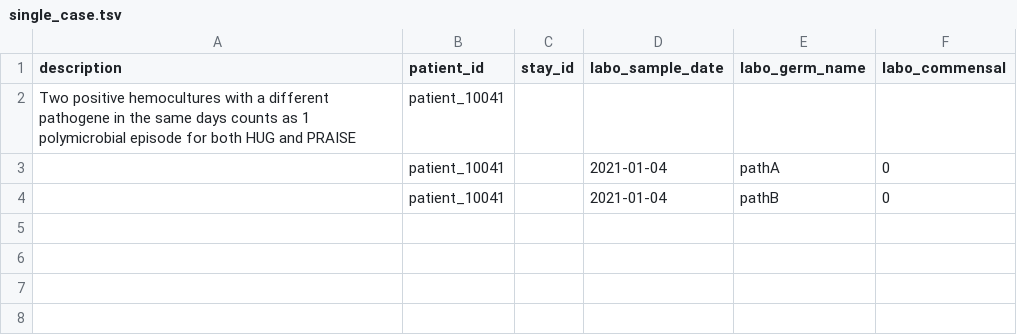
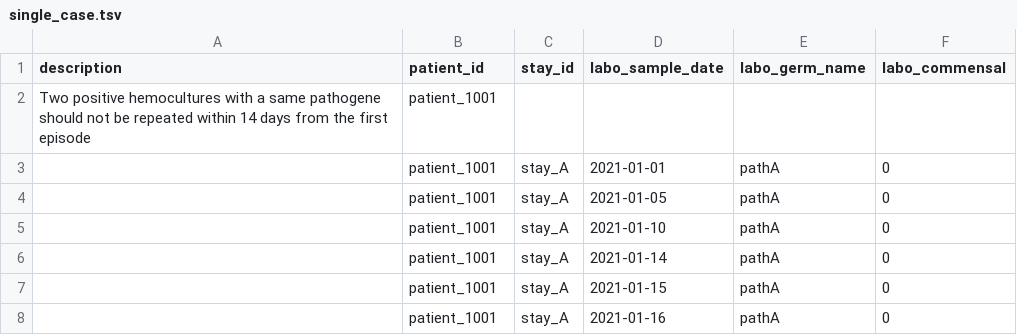
Before and after one commit to ddtxra/hob, a TSV file: static/single_case.tsv, drawn as a sheet.

```diff
--- a/static/single_case.tsv
+++ b/static/single_case.tsv
@@ -1,4 +1,8 @@
 description	patient_id	stay_id	labo_sample_date	labo_germ_name	labo_commensal
-Two positive hemocultures with a different pathogene in the same days counts as 1 polymicrobial episode for both HUG and PRAISE	patient_10041
-	patient_10041		2021-01-04	pathA	0
-	patient_10041		2021-01-04	pathB	0
+Two positive hemocultures with a same pathogene should not be repeated within 14 days from the first episode	patient_1001
+	patient_1001	stay_A	2021-01-01	pathA	0
+	patient_1001	stay_A	2021-01-05	pathA	0
+	patient_1001	stay_A	2021-01-10	pathA	0
+	patient_1001	stay_A	2021-01-14	pathA	0
+	patient_1001	stay_A	2021-01-15	pathA	0	
+	patient_1001	stay_A	2021-01-16	pathA	0	
```
Also changed, not shown: static/cases.tsv, 11 other files.
